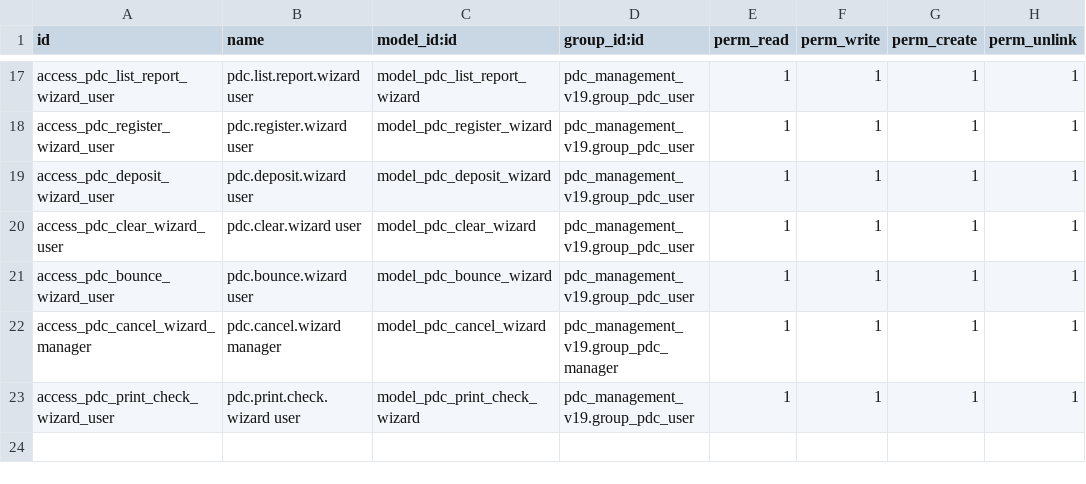
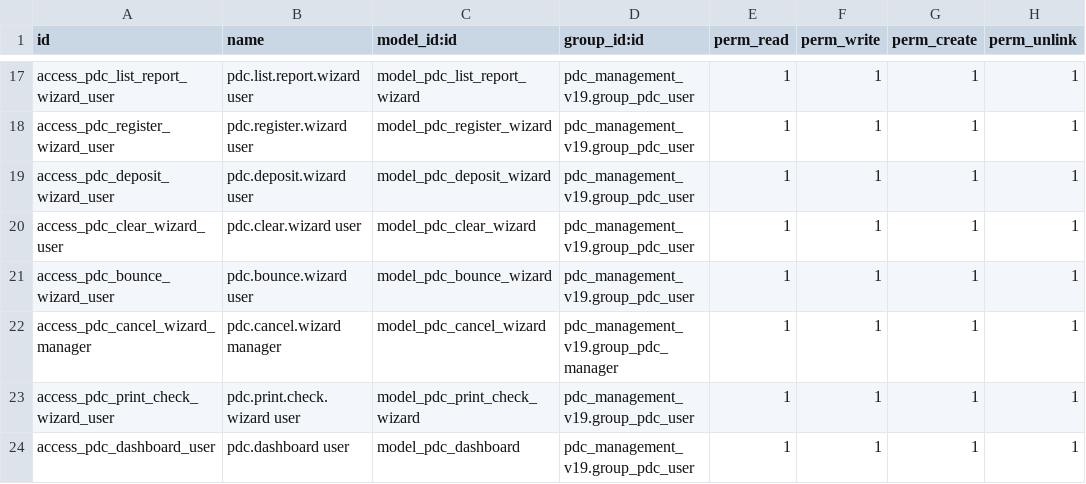
Before and after one commit to Mohamednour773/version19, a CSV file: pdc_management_v19/security/ir.model.access.csv, drawn as a sheet; only a part is shown, gaps mark what is left out.

```diff
--- a/pdc_management_v19/security/ir.model.access.csv
+++ b/pdc_management_v19/security/ir.model.access.csv
@@ -23 +23,2 @@ access_pdc_cancel_wizard_manager,pdc.cancel.wizard manager,model_pdc_cancel_wiza
 access_pdc_print_check_wizard_user,pdc.print.check.wizard user,model_pdc_print_check_wizard,pdc_management_v19.group_pdc_user,1,1,1,1
+access_pdc_dashboard_user,pdc.dashboard user,model_pdc_dashboard,pdc_management_v19.group_pdc_user,1,1,1,1
```
Also changed, not shown: 12 other files.
